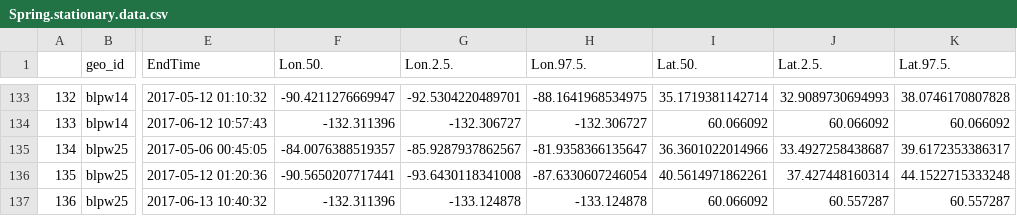
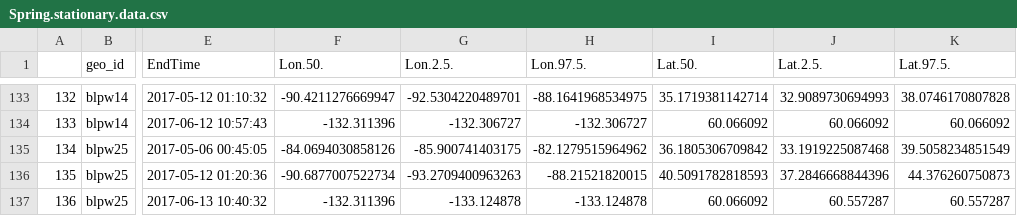
Before and after one commit to Pjefferyi/Blackpoll_Warbler_migration_network_Git, a CSV file: Network_construction/Spring.stationary.data.csv, drawn as a sheet; only a part is shown, gaps mark what is left out; the diff names each change by its address in the sheet, - before the commit and + after, or states it on an @@ line.

```diff
--- a/Network_construction/Spring.stationary.data.csv
+++ b/Network_construction/Spring.stationary.data.csv
-F135 (Lon.50.): -84.0076388519357
+F135 (Lon.50.): -84.0694030858126
-G135 (Lon.2.5.): -85.9287937862567
+G135 (Lon.2.5.): -85.900741403175
-H135 (Lon.97.5.): -81.9358366135647
+H135 (Lon.97.5.): -82.1279515964962
-I135 (Lat.50.): 36.3601022014966
+I135 (Lat.50.): 36.1805306709842
-J135 (Lat.2.5.): 33.4927258438687
+J135 (Lat.2.5.): 33.1919225087468
-K135 (Lat.97.5.): 39.6172353386317
+K135 (Lat.97.5.): 39.5058234851549
-F136 (Lon.50.): -90.5650207717441
+F136 (Lon.50.): -90.6877007522734
-G136 (Lon.2.5.): -93.6430118341008
+G136 (Lon.2.5.): -93.2709400963263
-H136 (Lon.97.5.): -87.6330607246054
+H136 (Lon.97.5.): -88.21521820015
-I136 (Lat.50.): 40.5614971862261
+I136 (Lat.50.): 40.5091782818593
-J136 (Lat.2.5.): 37.427448160314
+J136 (Lat.2.5.): 37.2846668844396
-K136 (Lat.97.5.): 44.1522715333248
+K136 (Lat.97.5.): 44.376260750873
```
Also changed, not shown: Network_construction/Fall.node.metadata.csv, Network_construction/Fall.stationary.data.csv, 6 other files.
